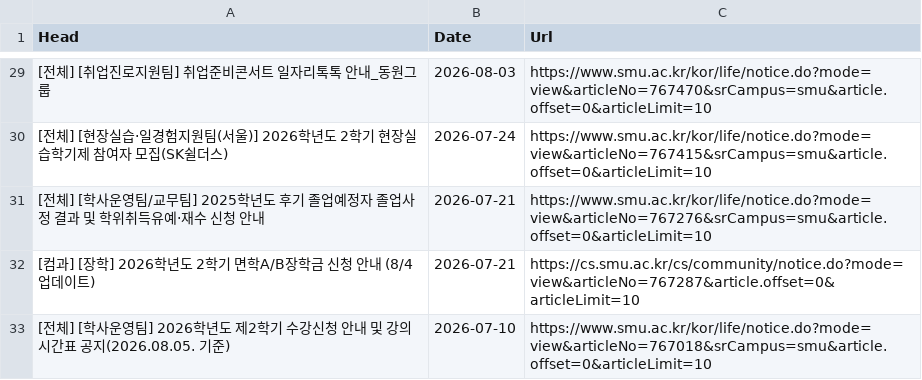
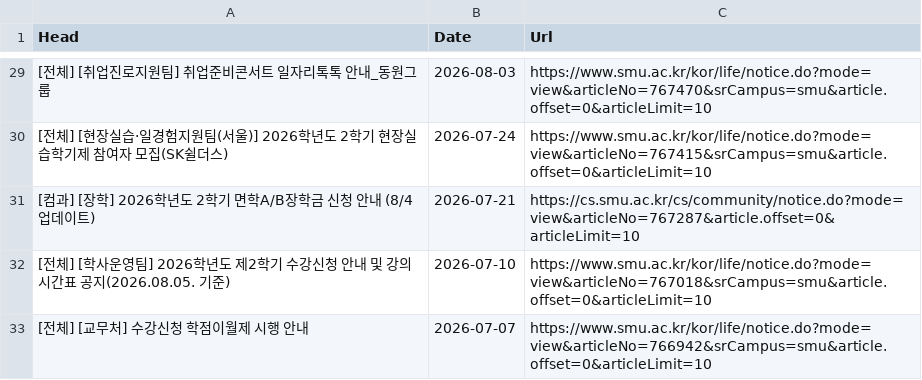
Before and after one commit to sondg921/SMU_Notice, a CSV file: notice.csv, drawn as a sheet; only a part is shown, gaps mark what is left out; the shorter side is filled out with more unchanged rows; the diff names each change by its address in the sheet, - before the commit and + after, or states it on an @@ line.

```diff
--- a/notice.csv
+++ b/notice.csv
-row 31: [전체] [학사운영팀/교무팀] 2025학년도 후기 졸업예정자 졸업사정 결과 및 학위취득유예·재수 신청 안내 | 2026-07-21 | https://www.smu.ac.kr/kor/life/notice.do?mode=view&articleNo=767276&srCampus=smu&article.offset=0&articleLimit=10
```
Also changed, not shown: 1 other file.
